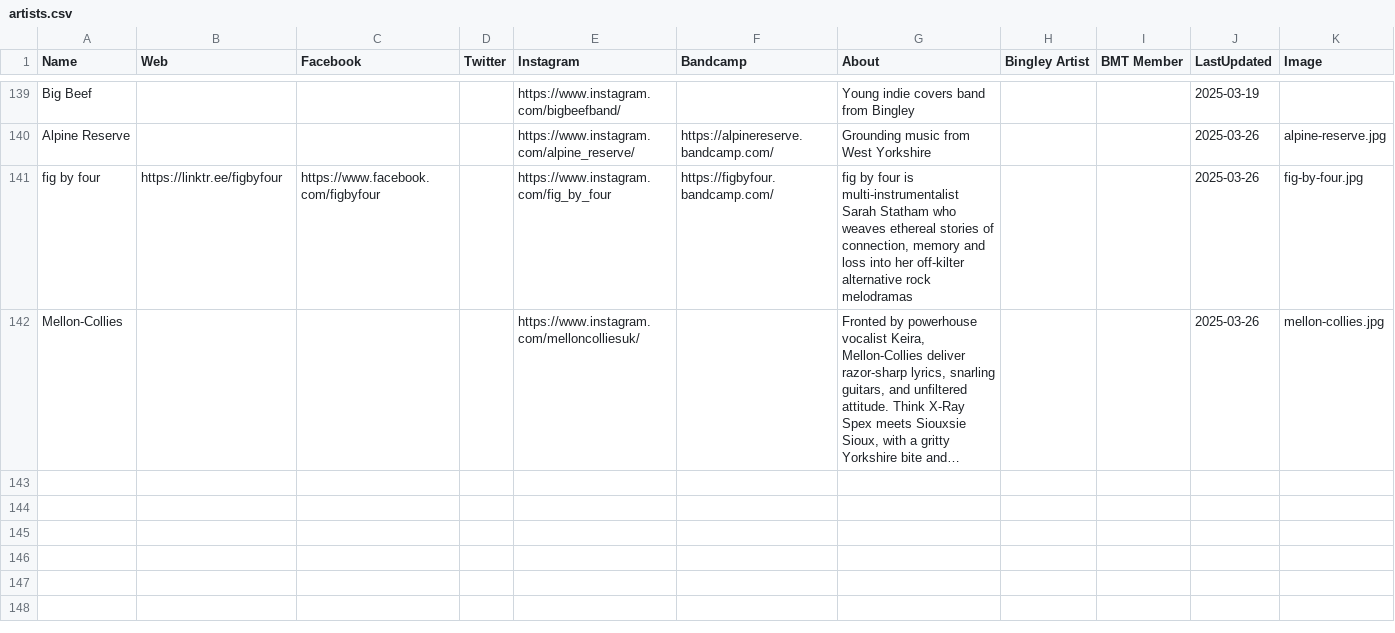
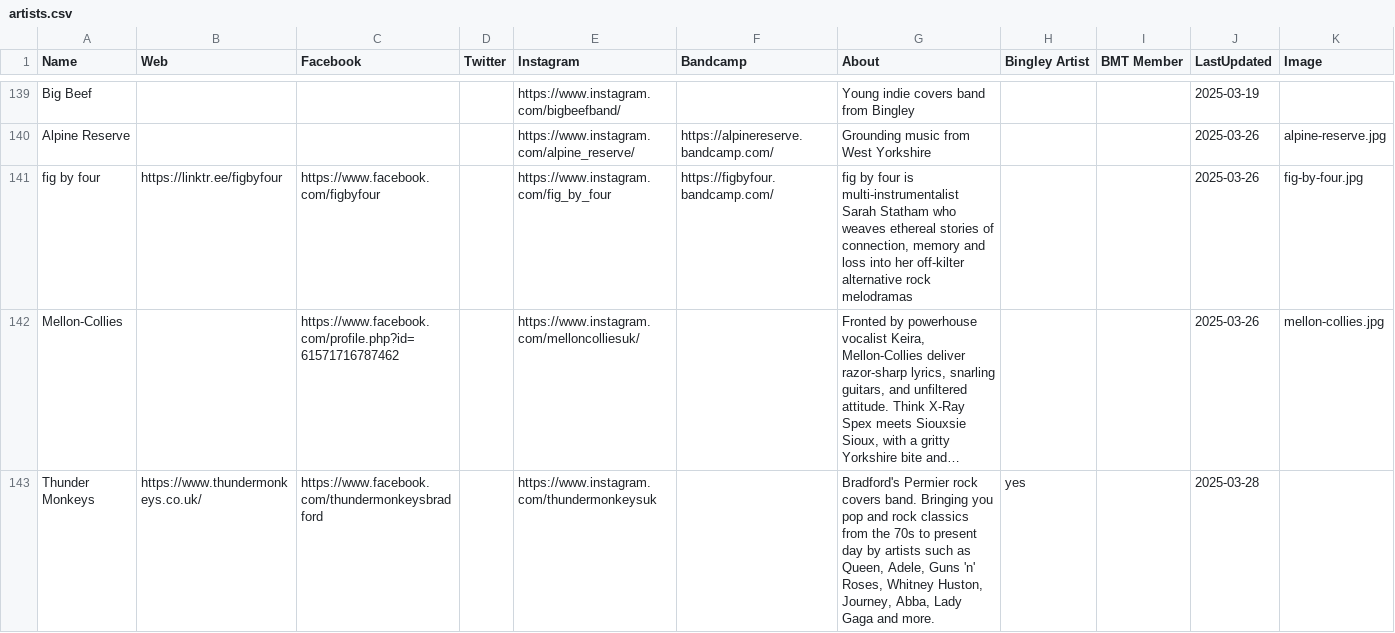
Before and after one commit to caprenter/rumble, a CSV file: docs/_data/artists.csv, drawn as a sheet; only a part is shown, gaps mark what is left out; long unchanged cells end in …; the diff names each change by its address in the sheet, - before the commit and + after, or states it on an @@ line.

```diff
--- a/docs/_data/artists.csv
+++ b/docs/_data/artists.csv
-C142 (Facebook): (empty)
+C142 (Facebook): https://www.facebook.com/profile.php?id=61571716787462
+row 143: Thunder Monkeys | https://www.thundermonkeys.co.uk/ | https://www.facebook.com/thundermonkeysbradford |  | https://www.instagram.com/thundermonkeysuk |  | Bradford's Permier rock covers band. Bringing you pop and rock classics from the 70s to present day by artists such as Queen, Adele, Guns 'n' Roses, Whitney Huston, Journey, Abba, Lady Gaga and more. | yes |  | 2025-03-28
```
Also changed, not shown: docs/_data/events.csv, docs/_data/venues.csv, 2 other files.
